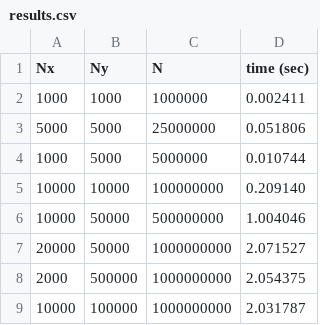
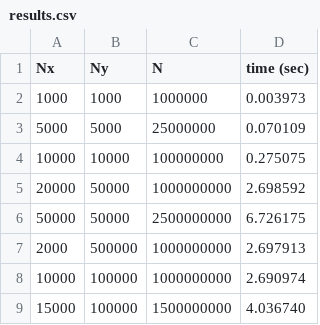
Before and after one commit to d4nny815/cpe419, a CSV file: lab4_convolution/cuda/results.csv, drawn as a sheet; removed rows and columns are numbered as before the commit, all else as after; the diff names each change by its address in the sheet, - before the commit and + after, or states it on an @@ line.

```diff
--- a/lab4_convolution/cuda/results.csv
+++ b/lab4_convolution/cuda/results.csv
-D2 (time (sec)): 0.002411
+D2 (time (sec)): 0.003973
-D3 (time (sec)): 0.051806
+D3 (time (sec)): 0.070109
-row 4: 1000 | 5000 | 5000000 | 0.010744
-D4 (time (sec)): 0.209140
+D4 (time (sec)): 0.275075
-row 6: 10000 | 50000 | 500000000 | 1.004046
-D5 (time (sec)): 2.071527
+D5 (time (sec)): 2.698592
+row 6: 50000 | 50000 | 2500000000 | 6.726175
-D7 (time (sec)): 2.054375
+D7 (time (sec)): 2.697913
-D8 (time (sec)): 2.031787
+D8 (time (sec)): 2.690974
+row 9: 15000 | 100000 | 1500000000 | 4.036740
```
Also changed, not shown: lab4_convolution/seq/results.csv, 4 other files.
